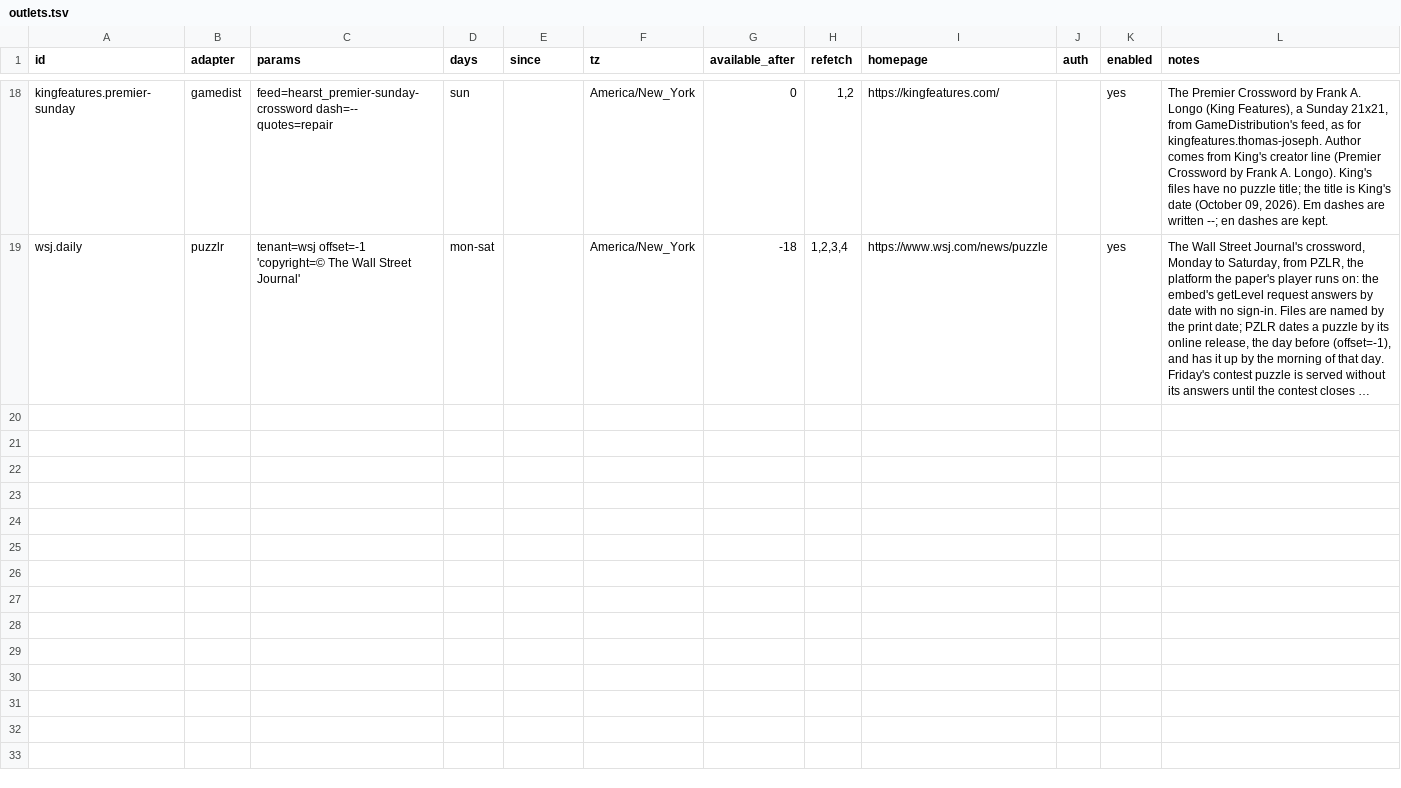
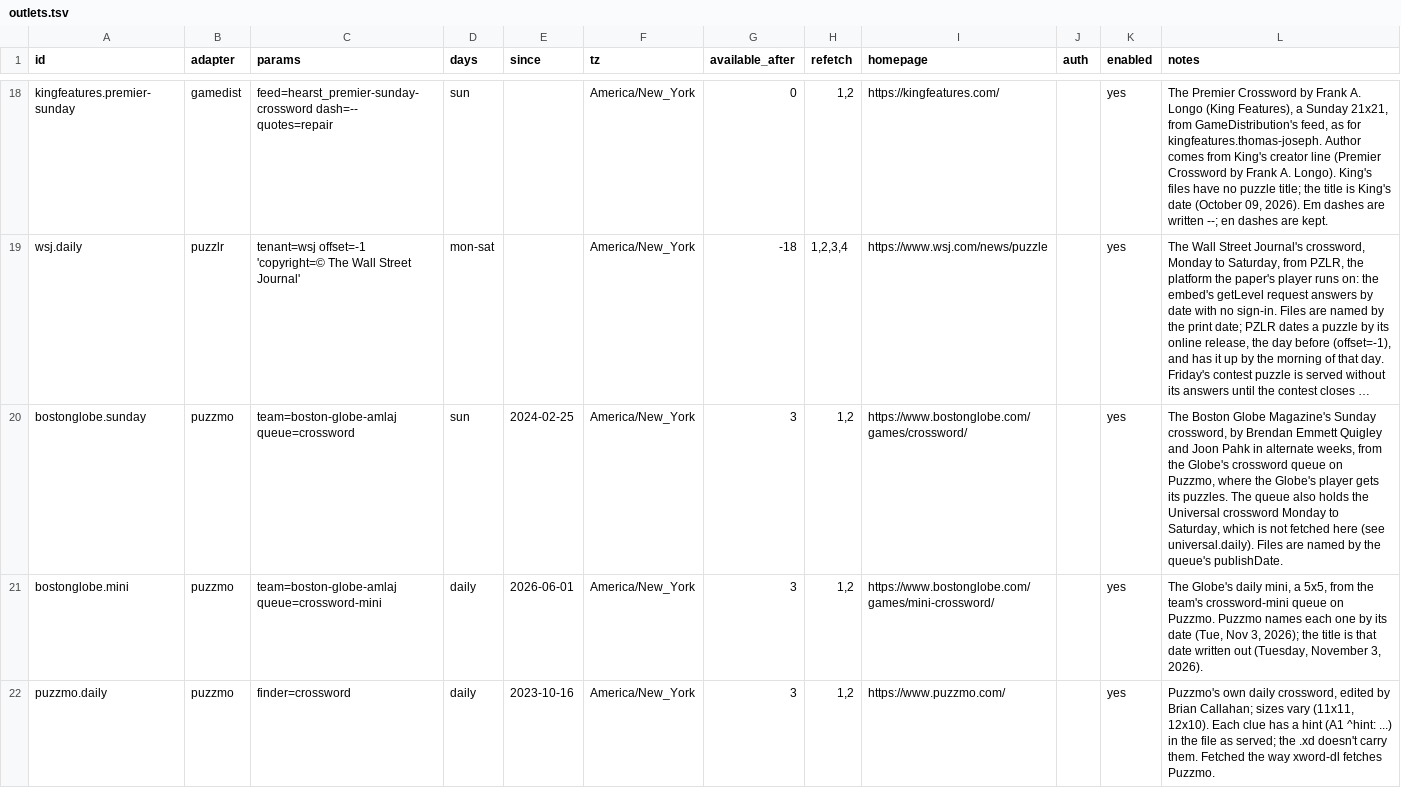
Before and after one commit to century-arcade/xdfetch, a TSV file: xdfetch/outlets.tsv, drawn as a sheet; only a part is shown, gaps mark what is left out; long unchanged cells end in …; the diff covers the shown part only; the diff names each change by its address in the sheet, - before the commit and + after, or states it on an @@ line.

```diff
--- a/xdfetch/outlets.tsv
+++ b/xdfetch/outlets.tsv
+row 20: bostonglobe.sunday | puzzmo | team=boston-globe-amlaj queue=crossword | sun | 2024-02-25 | America/New_York | 3 | 1,2 | https://www.bostonglobe.com/games/crossword/ |  | yes | The Boston Globe Magazine's Sunday crossword, by Brendan Emmett Quigley and Joon Pahk in alternate weeks, from the Globe's crossword queue on Puzzmo, where the Globe's player gets its puzzles. The queue also holds the Universal crossword Monday to Saturday, which is not fetched here (see universal.daily). Files are named by the queue's publishDate.
+row 21: bostonglobe.mini | puzzmo | team=boston-globe-amlaj queue=crossword-mini | daily | 2026-06-01 | America/New_York | 3 | 1,2 | https://www.bostonglobe.com/games/mini-crossword/ |  | yes | The Globe's daily mini, a 5x5, from the team's crossword-mini queue on Puzzmo. Puzzmo names each one by its date (Tue, Nov 3, 2026); the title is that date written out (Tuesday, November 3, 2026).
+row 22: puzzmo.daily | puzzmo | finder=crossword | daily | 2023-10-16 | America/New_York | 3 | 1,2 | https://www.puzzmo.com/ |  | yes | Puzzmo's own daily crossword, edited by Brian Callahan; sizes vary (11x11, 12x10). Each clue has a hint (A1 ^hint: ...) in the file as served; the .xd doesn't carry them. Fetched the way xword-dl fetches Puzzmo.
```
Also changed, not shown: 2 added rows elsewhere in this file, 8 other files.
